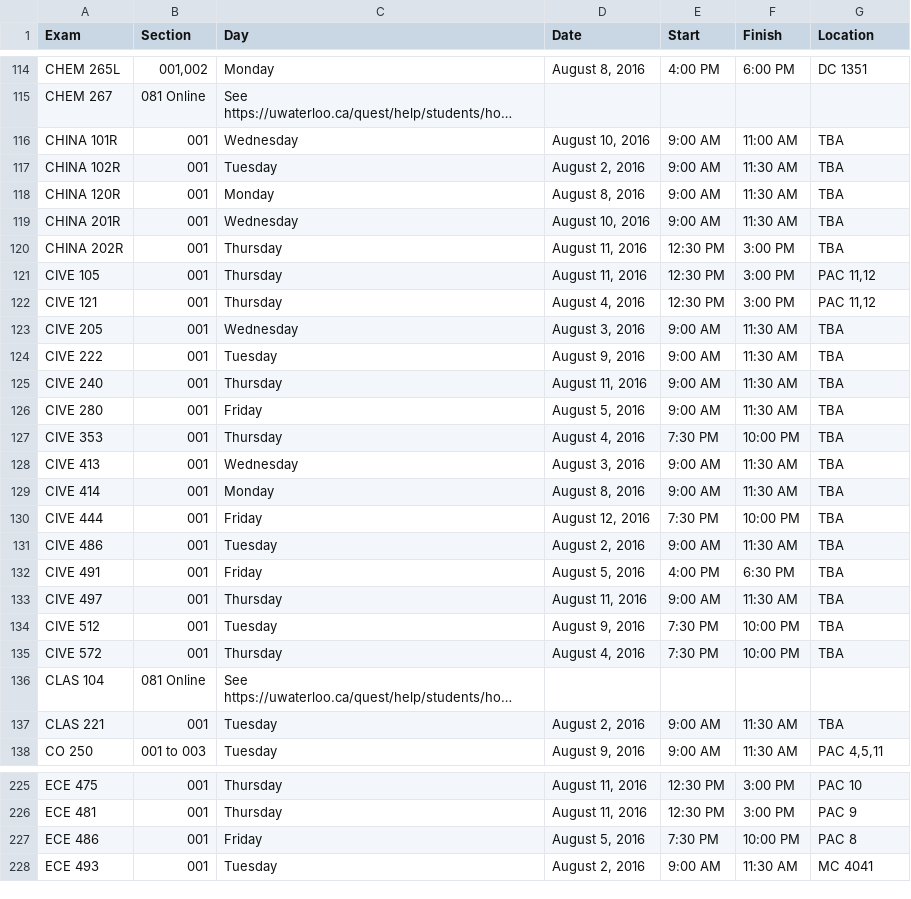
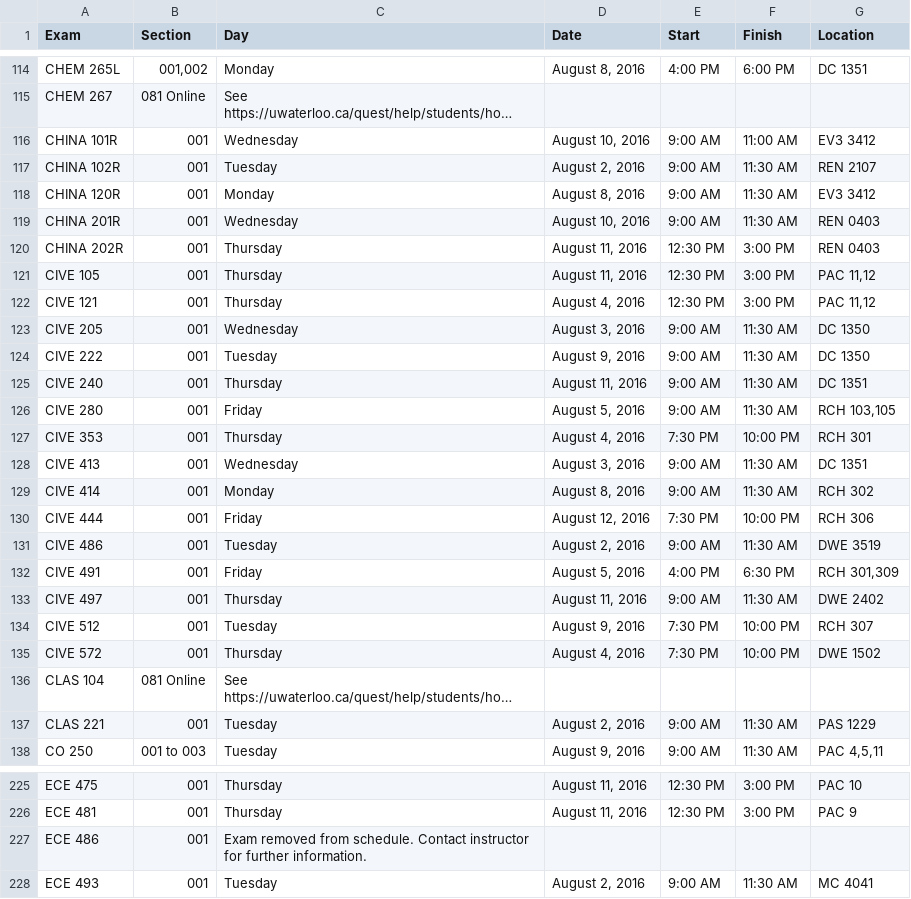
Before and after one commit to uWaterloo/Datasets, a CSV file: ExamSchedule/1165ExamSchedule.csv, drawn as a sheet; only a part is shown, gaps mark what is left out; long unchanged cells end in …; the diff covers the shown part only; the diff names each change by its address in the sheet, - before the commit and + after, or states it on an @@ line.

Commit message:
Updated 1165 exam schedule (auto commit)

```diff
--- a/ExamSchedule/1165ExamSchedule.csv
+++ b/ExamSchedule/1165ExamSchedule.csv
-G116 (Location): TBA
+G116 (Location): EV3 3412
-G117 (Location): TBA
+G117 (Location): REN 2107
-G118 (Location): TBA
+G118 (Location): EV3 3412
-G119:G120 (Location): TBA
+G119:G120 (Location): REN 0403
-G123:G124 (Location): TBA
+G123:G124 (Location): DC 1350
-G125 (Location): TBA
+G125 (Location): DC 1351
-G126 (Location): TBA
+G126 (Location): RCH 103,105
-G127 (Location): TBA
+G127 (Location): RCH 301
-G128 (Location): TBA
+G128 (Location): DC 1351
-G129 (Location): TBA
+G129 (Location): RCH 302
-G130 (Location): TBA
+G130 (Location): RCH 306
-G131 (Location): TBA
+G131 (Location): DWE 3519
-G132 (Location): TBA
+G132 (Location): RCH 301,309
-G133 (Location): TBA
+G133 (Location): DWE 2402
-G134 (Location): TBA
+G134 (Location): RCH 307
-G135 (Location): TBA
+G135 (Location): DWE 1502
-G137 (Location): TBA
+G137 (Location): PAS 1229
-C227 (Day): Friday
+C227 (Day): Exam removed from schedule. Contact instructor for further information.
-D227 (Date): August 5, 2016
+D227 (Date): (empty)
-E227 (Start): 7:30 PM
+E227 (Start): (empty)
-F227 (Finish): 10:00 PM
+F227 (Finish): (empty)
-G227 (Location): PAC 8
+G227 (Location): (empty)
```
Also changed, not shown: 89 edited cells elsewhere in this file.
